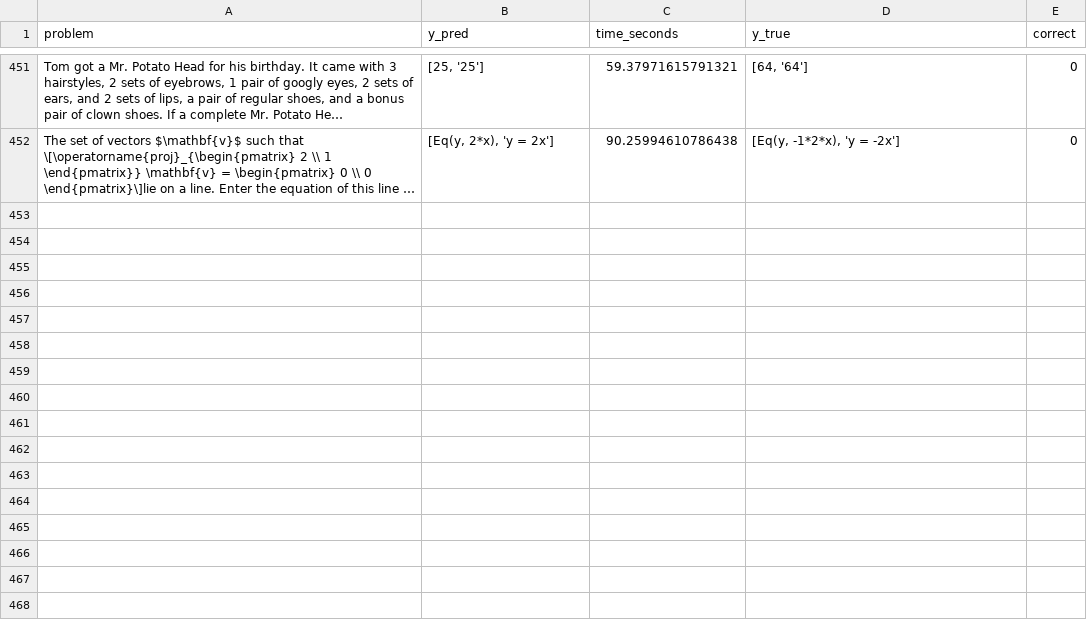
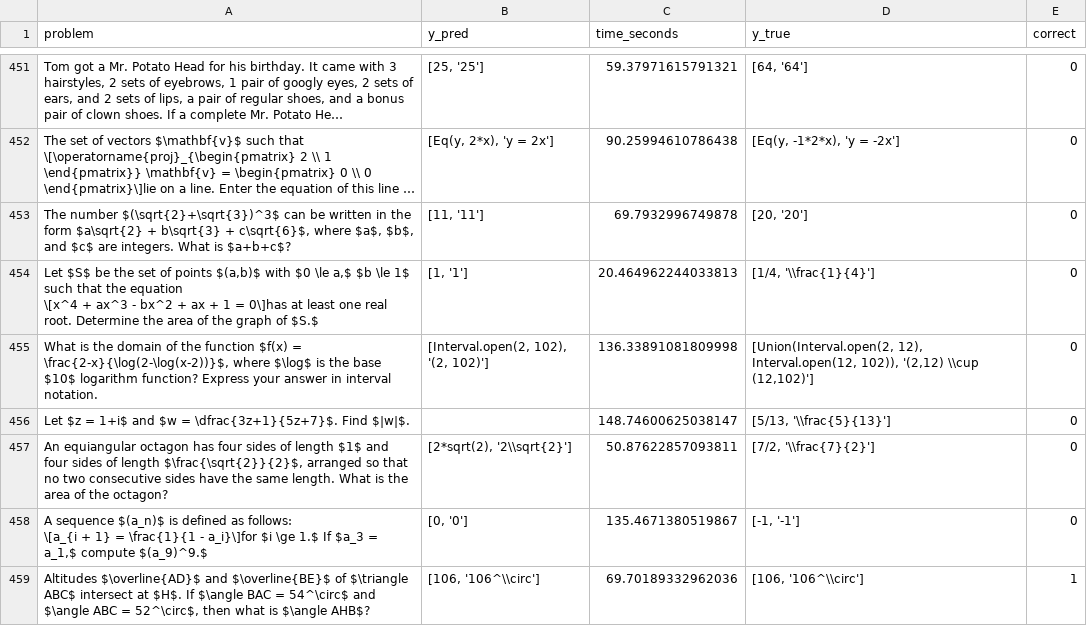
Before and after one commit to mkhi238/math_ttc_search, a CSV file: src/search/results/beam_search_value_guided_MATH_1.5B_4_beam(s).csv, drawn as a sheet; only a part is shown, gaps mark what is left out; long unchanged cells end in …; ↵ is a line break in a cell; the diff names each change by its address in the sheet, - before the commit and + after, or states it on an @@ line.

```diff
--- a/src/search/results/beam_search_value_guided_MATH_1.5B_4_beam(s).csv
+++ b/src/search/results/beam_search_value_guided_MATH_1.5B_4_beam(s).csv
+row 453: The number $(\sqrt{2}+\sqrt{3})^3$ can be written in the form $a\sqrt{2} + b\sqrt{3} + c\sqrt{6}$, where $a$, $b$, and $c$ are integers. What is $a+b+c$? | [11, '11'] | 69.7932996749878 | [20, '20'] | 0
+row 454: Let $S$ be the set of points $(a,b)$ with $0 \le a,$ $b \le 1$ such that the equation ↵ \[x^4 + ax^3 - bx^2 + ax + 1 = 0\]has at least one real root. Determine the area of the graph of $S.$ | [1, '1'] | 20.464962244033813 | [1/4, '\\frac{1}{4}'] | 0
+row 455: What is the domain of the function $f(x) = \frac{2-x}{\log(2-\log(x-2))}$, where $\log$ is the base $10$ logarithm function? Express your answer in interval notation. | [Interval.open(2, 102), '(2, 102)'] | 136.33891081809998 | [Union(Interval.open(2, 12), Interval.open(12, 102)), '(2,12) \\cup (12,102)'] | 0
+row 456: Let $z = 1+i$ and $w = \dfrac{3z+1}{5z+7}$. Find $|w|$. |  | 148.74600625038147 | [5/13, '\\frac{5}{13}'] | 0
+row 457: An equiangular octagon has four sides of length $1$ and four sides of length $\frac{\sqrt{2}}{2}$, arranged so that no two consecutive sides have the same length. What is the area of the octagon? | [2*sqrt(2), '2\\sqrt{2}'] | 50.87622857093811 | [7/2, '\\frac{7}{2}'] | 0
+row 458: A sequence $(a_n)$ is defined as follows: ↵ \[a_{i + 1} = \frac{1}{1 - a_i}\]for $i \ge 1.$ If $a_3 = a_1,$ compute $(a_9)^9.$ | [0, '0'] | 135.4671380519867 | [-1, '-1'] | 0
+row 459: Altitudes $\overline{AD}$ and $\overline{BE}$ of $\triangle ABC$ intersect at $H$. If $\angle BAC = 54^\circ$ and $\angle ABC = 52^\circ$, then what is $\angle AHB$? | [106, '106^\\circ'] | 69.70189332962036 | [106, '106^\\circ'] | 1
```
Also changed, not shown: 2 other files.
